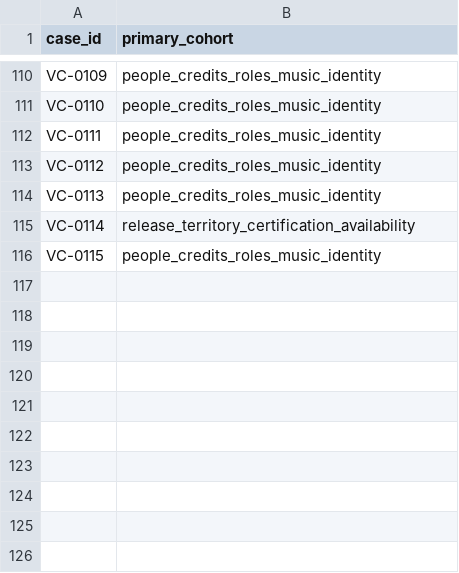
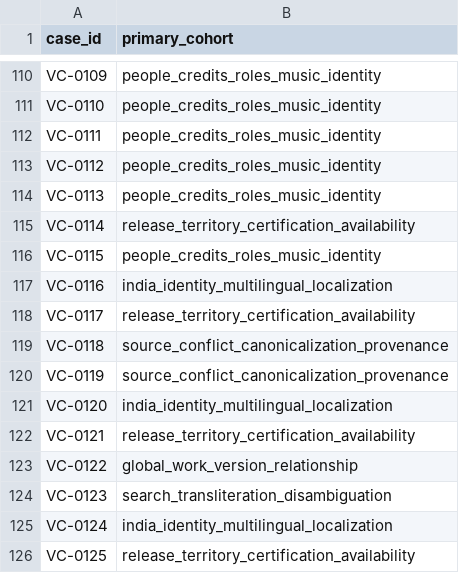
Before and after one commit to rayadinaveen98-ship-it/cinema-and-series, a CSV file: validation/corpus-primary-cohorts-v0.1.csv, drawn as a sheet; only a part is shown, gaps mark what is left out; the diff names each change by its address in the sheet, - before the commit and + after, or states it on an @@ line.

Commit message:
Classify validation cases VC-0116 through VC-0125 into quota cohorts

```diff
--- a/validation/corpus-primary-cohorts-v0.1.csv
+++ b/validation/corpus-primary-cohorts-v0.1.csv
+row 117: VC-0116 | india_identity_multilingual_localization
+row 118: VC-0117 | release_territory_certification_availability
+row 119: VC-0118 | source_conflict_canonicalization_provenance
+row 120: VC-0119 | source_conflict_canonicalization_provenance
+row 121: VC-0120 | india_identity_multilingual_localization
+row 122: VC-0121 | release_territory_certification_availability
+row 123: VC-0122 | global_work_version_relationship
+row 124: VC-0123 | search_transliteration_disambiguation
+row 125: VC-0124 | india_identity_multilingual_localization
+row 126: VC-0125 | release_territory_certification_availability
```
